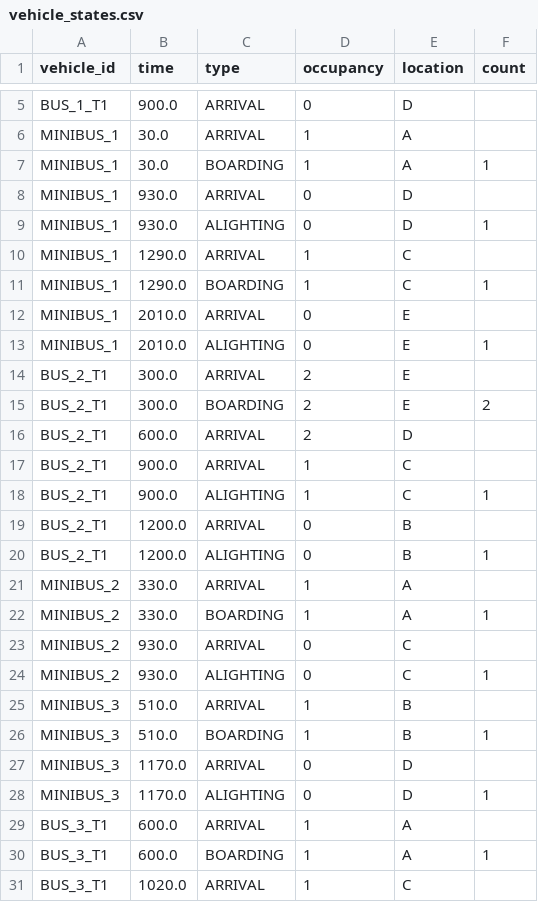
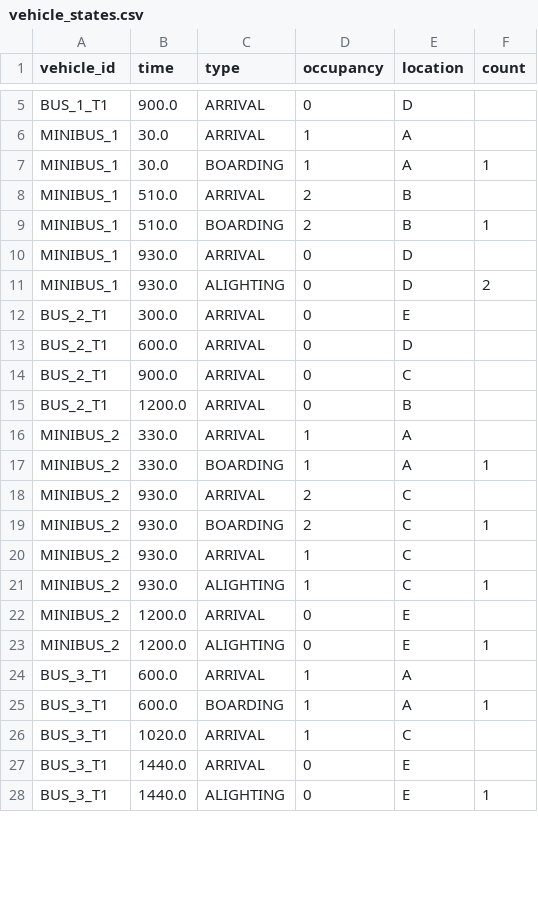
Before and after one commit to Jingren-Tang/Minibus_simulation, a CSV file: mockdata/results/vehicle_states.csv, drawn as a sheet; only a part is shown, gaps mark what is left out; the shorter side is filled out with more unchanged rows; the diff covers the shown part only.

```diff
--- a/mockdata/results/vehicle_states.csv
+++ b/mockdata/results/vehicle_states.csv
@@ -7,23 +7,18 @@ MINIBUS_1,30.0,ARRIVAL,1,A,
 MINIBUS_1,30.0,BOARDING,1,A,1
+MINIBUS_1,510.0,ARRIVAL,2,B,
+MINIBUS_1,510.0,BOARDING,2,B,1
 MINIBUS_1,930.0,ARRIVAL,0,D,
-MINIBUS_1,930.0,ALIGHTING,0,D,1
-MINIBUS_1,1290.0,ARRIVAL,1,C,
-MINIBUS_1,1290.0,BOARDING,1,C,1
-MINIBUS_1,2010.0,ARRIVAL,0,E,
-MINIBUS_1,2010.0,ALIGHTING,0,E,1
-BUS_2_T1,300.0,ARRIVAL,2,E,
-BUS_2_T1,300.0,BOARDING,2,E,2
-BUS_2_T1,600.0,ARRIVAL,2,D,
-BUS_2_T1,900.0,ARRIVAL,1,C,
-BUS_2_T1,900.0,ALIGHTING,1,C,1
+MINIBUS_1,930.0,ALIGHTING,0,D,2
+BUS_2_T1,300.0,ARRIVAL,0,E,
+BUS_2_T1,600.0,ARRIVAL,0,D,
+BUS_2_T1,900.0,ARRIVAL,0,C,
 BUS_2_T1,1200.0,ARRIVAL,0,B,
-BUS_2_T1,1200.0,ALIGHTING,0,B,1
 MINIBUS_2,330.0,ARRIVAL,1,A,
 MINIBUS_2,330.0,BOARDING,1,A,1
-MINIBUS_2,930.0,ARRIVAL,0,C,
-MINIBUS_2,930.0,ALIGHTING,0,C,1
-MINIBUS_3,510.0,ARRIVAL,1,B,
-MINIBUS_3,510.0,BOARDING,1,B,1
-MINIBUS_3,1170.0,ARRIVAL,0,D,
-MINIBUS_3,1170.0,ALIGHTING,0,D,1
+MINIBUS_2,930.0,ARRIVAL,2,C,
+MINIBUS_2,930.0,BOARDING,2,C,1
+MINIBUS_2,930.0,ARRIVAL,1,C,
+MINIBUS_2,930.0,ALIGHTING,1,C,1
+MINIBUS_2,1200.0,ARRIVAL,0,E,
+MINIBUS_2,1200.0,ALIGHTING,0,E,1
 BUS_3_T1,600.0,ARRIVAL,1,A,
```
Also changed, not shown: 6 added rows elsewhere in this file, data/results/vehicles.csv, mockdata/results/events.csv, 31 other files.
